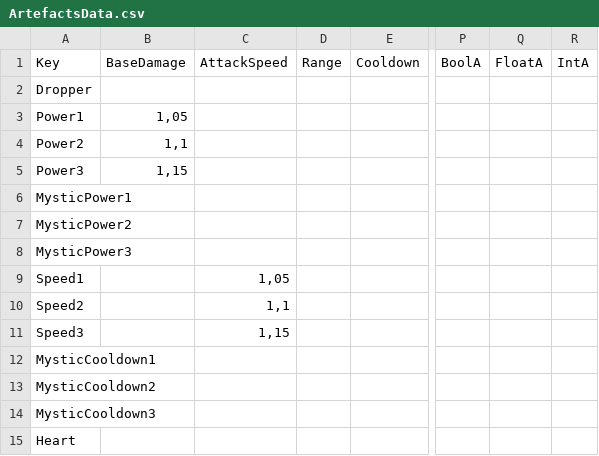
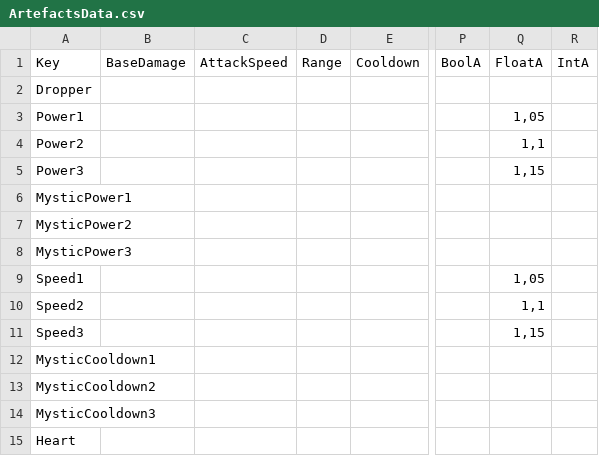
Before and after one commit to XavierClavel/SpaceSurvivorOrbital, a CSV file: Assets/Data/ArtefactsData.csv, drawn as a sheet; only a part is shown, gaps mark what is left out; the diff names each change by its address in the sheet, - before the commit and + after, or states it on an @@ line.

```diff
--- a/Assets/Data/ArtefactsData.csv
+++ b/Assets/Data/ArtefactsData.csv
-B3 (BaseDamage): 1,05
+B3 (BaseDamage): (empty)
-Q3 (FloatA): (empty)
+Q3 (FloatA): 1,05
-B4 (BaseDamage): 1,1
+B4 (BaseDamage): (empty)
-Q4 (FloatA): (empty)
+Q4 (FloatA): 1,1
-B5 (BaseDamage): 1,15
+B5 (BaseDamage): (empty)
-Q5 (FloatA): (empty)
+Q5 (FloatA): 1,15
-C9 (AttackSpeed): 1,05
+C9 (AttackSpeed): (empty)
-Q9 (FloatA): (empty)
+Q9 (FloatA): 1,05
-C10 (AttackSpeed): 1,1
+C10 (AttackSpeed): (empty)
-Q10 (FloatA): (empty)
+Q10 (FloatA): 1,1
-C11 (AttackSpeed): 1,15
+C11 (AttackSpeed): (empty)
-Q11 (FloatA): (empty)
+Q11 (FloatA): 1,15
```
Also changed, not shown: 36 other files.
